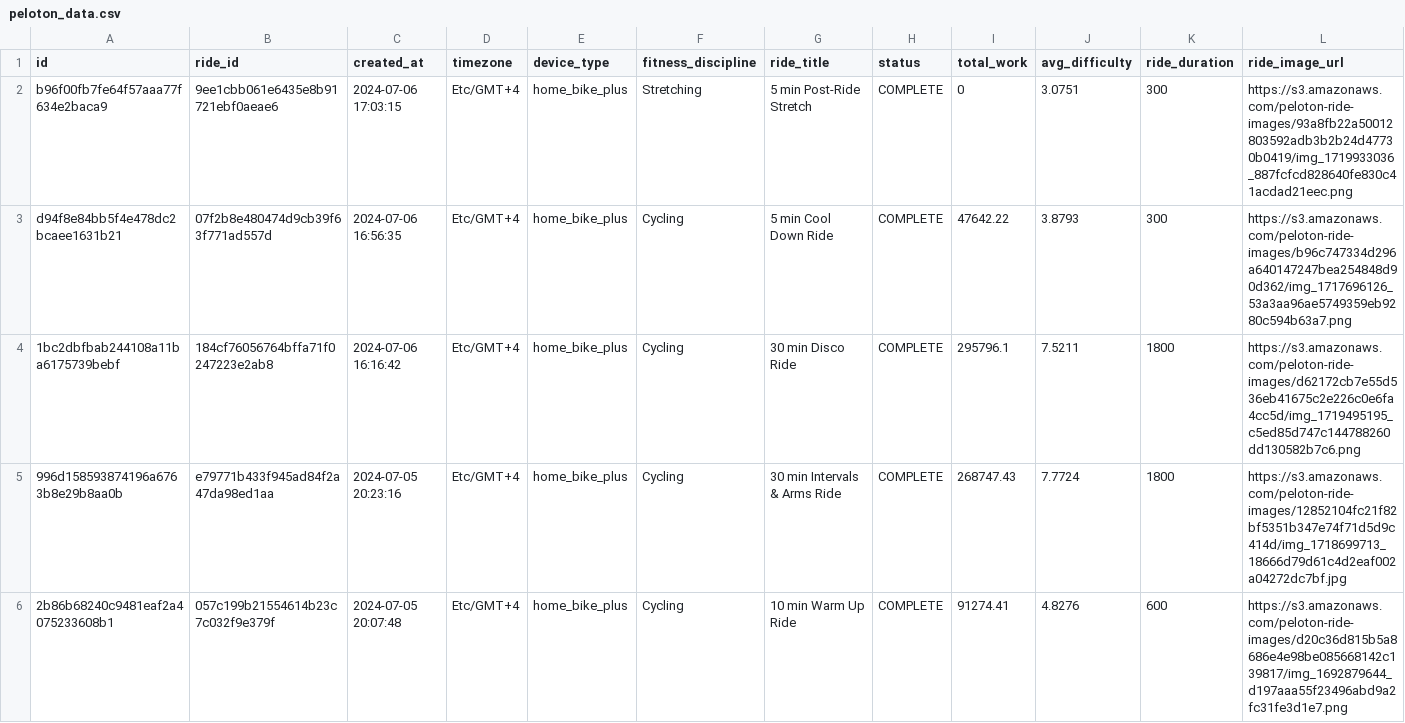
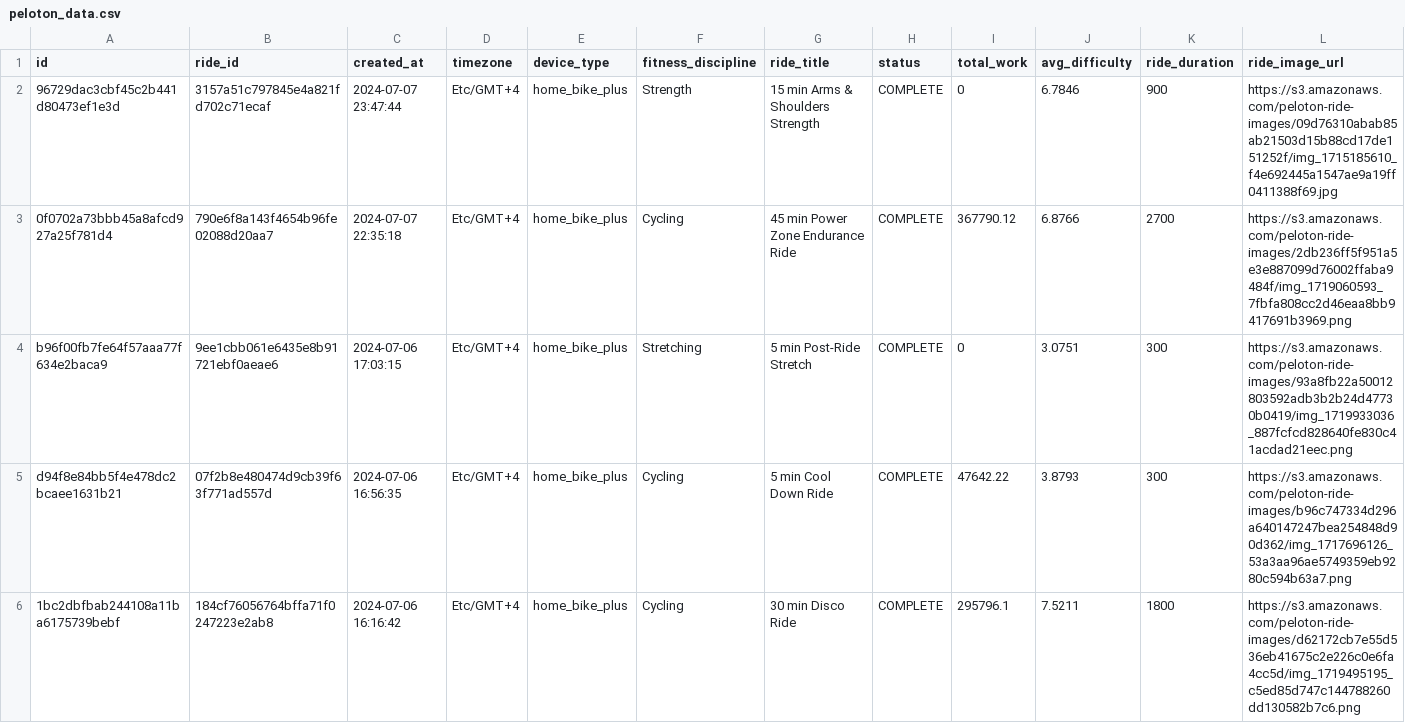
Before and after one commit to tashapiro/pelotanya, a CSV file: data/peloton_data.csv, drawn as a sheet; only a part is shown; the shorter side is filled out with more unchanged rows; rows hold the shown columns only; the diff names each change by its address in the sheet, - before the commit and + after, or states it on an @@ line.

Commit message:
Update data

```diff
--- a/data/peloton_data.csv
+++ b/data/peloton_data.csv
+row 2: 96729dac3cbf45c2b441d80473ef1e3d | 3157a51c797845e4a821fd702c71ecaf | 2024-07-07 23:47:44 | Etc/GMT+4 | home_bike_plus | Strength | 15 min Arms & Shoulders Strength | COMPLETE | 0 | 6.7846 | 900 | https://s3.amazonaws.com/peloton-ride-images/09d76310abab85ab21503d15b88cd17de151252f/img_1715185610_f4e692445a1547ae9a19ff0411388f69.jpg
+row 3: 0f0702a73bbb45a8afcd927a25f781d4 | 790e6f8a143f4654b96fe02088d20aa7 | 2024-07-07 22:35:18 | Etc/GMT+4 | home_bike_plus | Cycling | 45 min Power Zone Endurance Ride | COMPLETE | 367790.12 | 6.8766 | 2700 | https://s3.amazonaws.com/peloton-ride-images/2db236ff5f951a5e3e887099d76002ffaba9484f/img_1719060593_7fbfa808cc2d46eaa8bb9417691b3969.png
```
